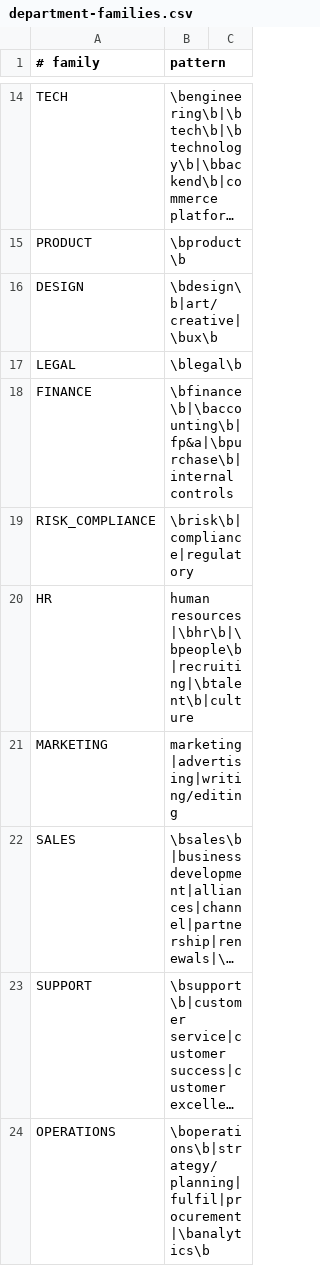
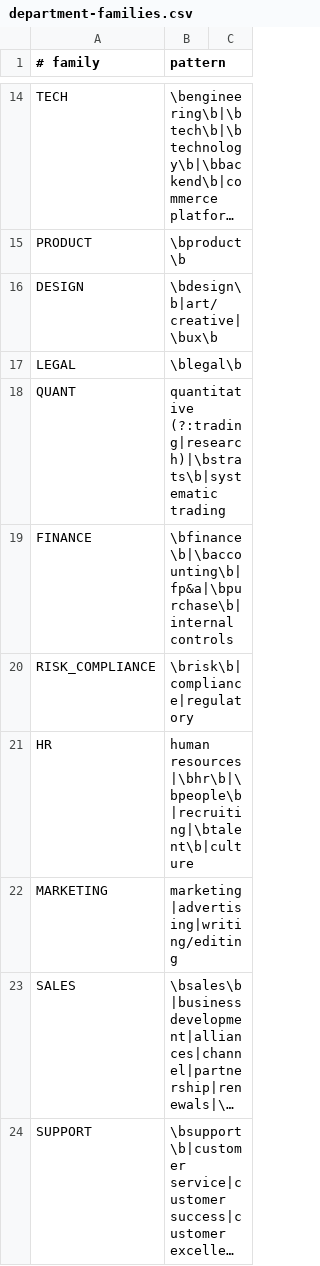
Before and after one commit to Saksham023/job-agent, a CSV file: src/main/resources/classify/department-families.csv, drawn as a sheet; only a part is shown, gaps mark what is left out; the shorter side is filled out with more unchanged rows; long unchanged cells end in …; the diff names each change by its address in the sheet, - before the commit and + after, or states it on an @@ line.

```diff
--- a/src/main/resources/classify/department-families.csv
+++ b/src/main/resources/classify/department-families.csv
+row 18: QUANT | quantitative (?:trading|research)|\bstrats\b|systematic trading
```
Also changed, not shown: src/main/resources/classify/title-families.csv, 16 other files.
